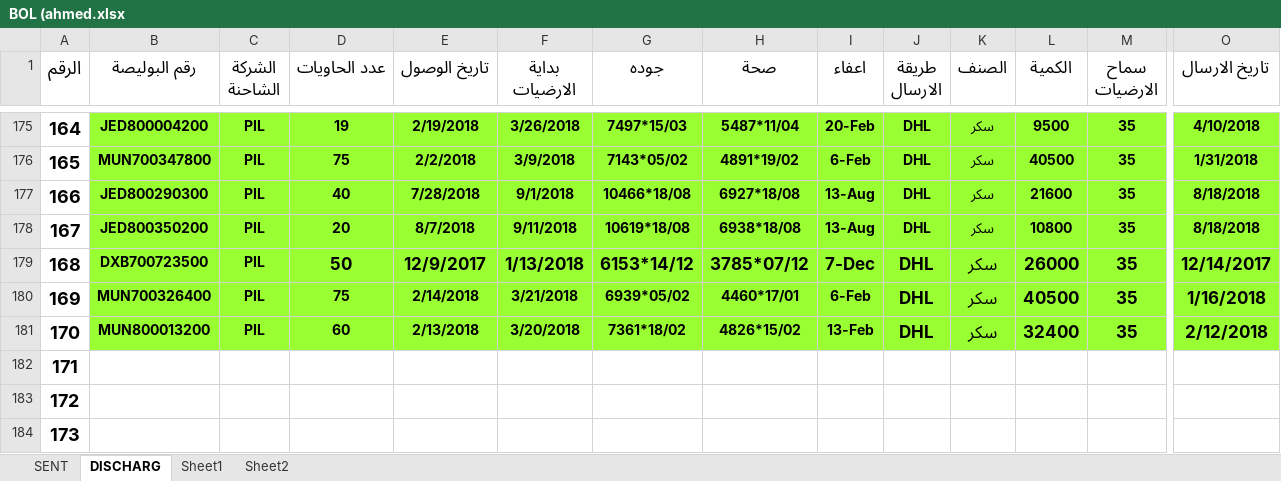
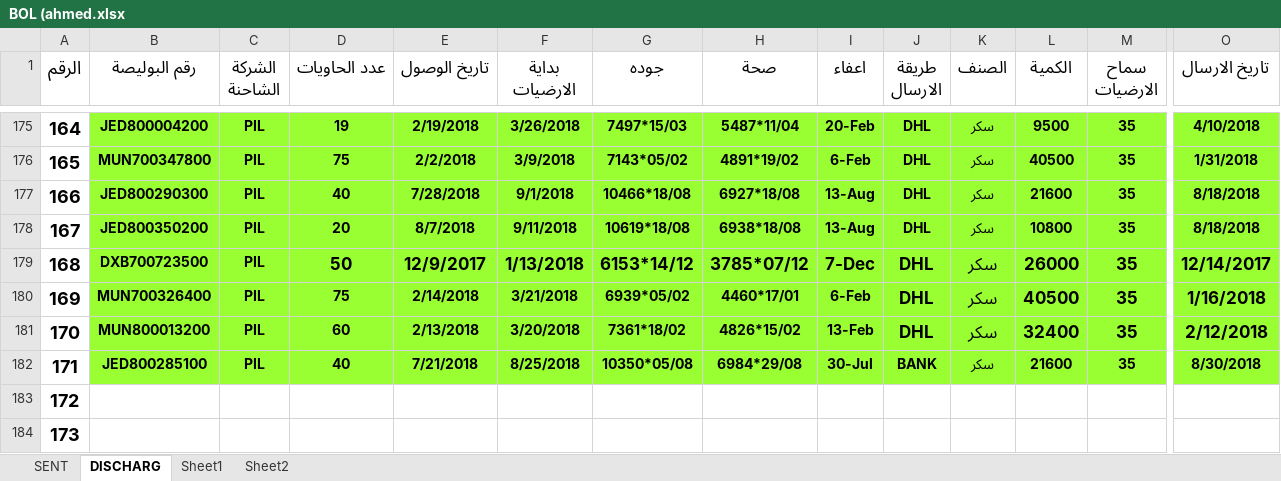
Before and after one commit to mosab17/Work2, an Excel workbook: BOL (ahmed.xlsx, sheet DISCHARG, drawn as a sheet; only a part is shown, gaps mark what is left out; values as stored, in another font and other column widths than the file's, no borders; the diff covers the shown part only; the diff names each change by its address in the sheet, - before the commit and + after, or states it on an @@ line.

```diff
--- a/BOL (ahmed.xlsx (sheet DISCHARG)
+++ b/BOL (ahmed.xlsx (sheet DISCHARG)
-B182 (رقم البوليصة): (empty)
+B182 (رقم البوليصة): JED800285100
-B182:O182 fill: none
+B182:O182 fill: #99FF33
-C182 (الشركة الشاحنة): (empty)
+C182 (الشركة الشاحنة): PIL
-D182 (عدد الحاويات): (empty)
+D182 (عدد الحاويات): 40
-E182 (تاريخ الوصول): (empty)
+E182 (تاريخ الوصول): 7/21/2018
-F182 (بداية الارضيات): (empty)
+F182 (بداية الارضيات): 8/25/2018
-G182 (جوده): (empty)
+G182 (جوده): 10350*05/08
-H182 (صحة): (empty)
+H182 (صحة): 6984*29/08
-I182 (اعفاء): (empty)
+I182 (اعفاء): 30-Jul
-J182 (طريقة الارسال): (empty)
+J182 (طريقة الارسال): BANK
-K182 (الصنف): (empty)
+K182 (الصنف): سكر
-L182 (الكمية): (empty)
+L182 (الكمية): 21600
-M182 (سماح الارضيات): (empty)
+M182 (سماح الارضيات): 35
-O182 (تاريخ الارسال): (empty)
+O182 (تاريخ الارسال): 8/30/2018
```
Also changed, not shown: 3 edited cells and cell formats elsewhere in this sheet, sheet SENT, G.A suger.xlsx, Rice.xlsx, 5 other files.
